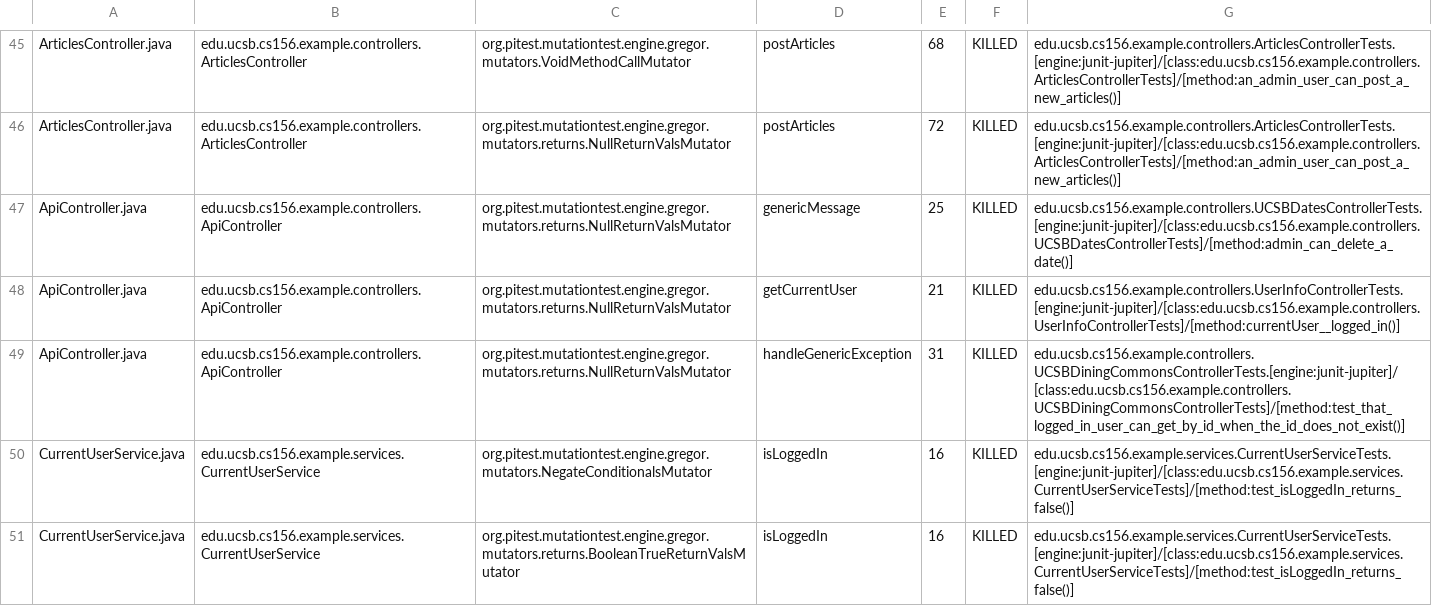
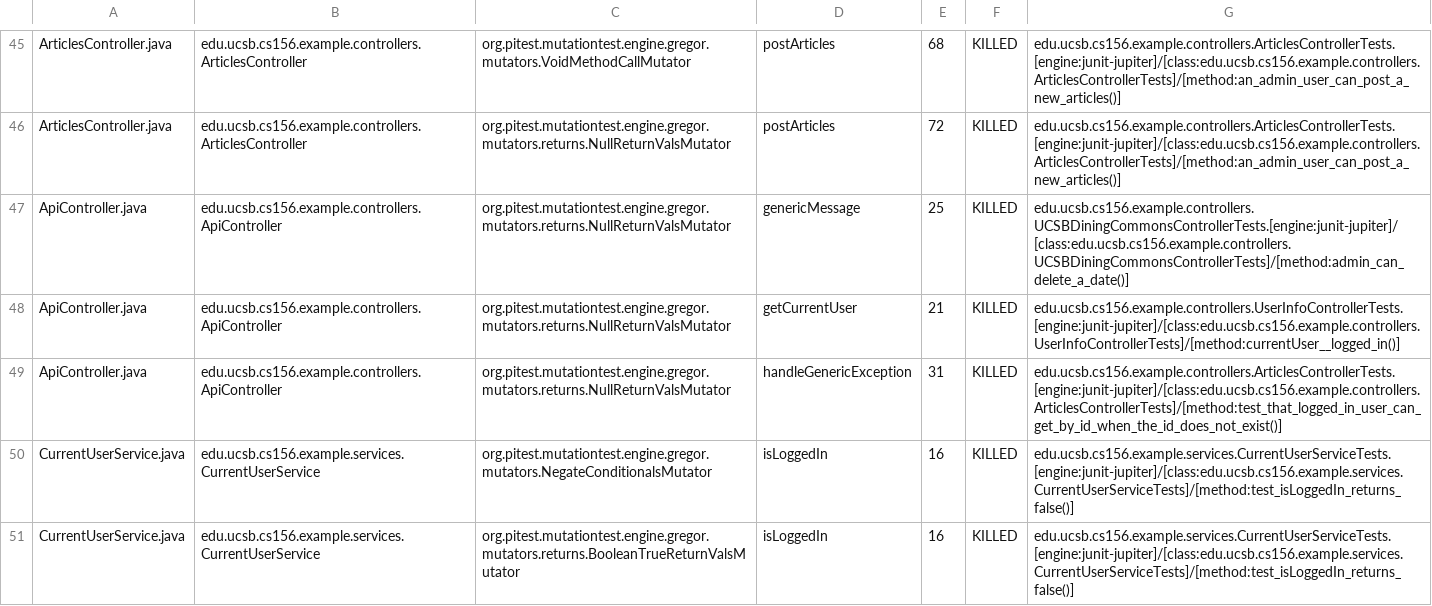
Before and after one commit to ucsb-cs156-s24/team02-s24-4pm-5, a CSV file: prs/58/pitest/mutations.csv, drawn as a sheet; only a part is shown, gaps mark what is left out.

Commit message:
Deploying to gh-pages from @ ucsb-cs156-s24/team02-s24-4pm-5@702dc9a763f3053616ae7a04a8aa508eeaf9048d 🚀

```diff
--- a/prs/58/pitest/mutations.csv
+++ b/prs/58/pitest/mutations.csv
@@ -46,5 +46,5 @@ ArticlesController.java,edu.ucsb.cs156.example.controllers.ArticlesController,or
 ArticlesController.java,edu.ucsb.cs156.example.controllers.ArticlesController,org.pitest.mutationtest.engine.gregor.mutators.returns.NullReturnValsMutator,postArticles,72,KILLED,edu.ucsb.cs156.example.controllers.ArticlesControllerTests.[engine:junit-jupiter]/[class:edu.ucsb.cs156.example.controllers.ArticlesControllerTests]/[method:an_admin_user_can_post_a_new_articles()]
-ApiController.java,edu.ucsb.cs156.example.controllers.ApiController,org.pitest.mutationtest.engine.gregor.mutators.returns.NullReturnValsMutator,genericMessage,25,KILLED,edu.ucsb.cs156.example.controllers.UCSBDatesControllerTests.[engine:junit-jupiter]/[class:edu.ucsb.cs156.example.controllers.UCSBDatesControllerTests]/[method:admin_can_delete_a_date()]
+ApiController.java,edu.ucsb.cs156.example.controllers.ApiController,org.pitest.mutationtest.engine.gregor.mutators.returns.NullReturnValsMutator,genericMessage,25,KILLED,edu.ucsb.cs156.example.controllers.UCSBDiningCommonsControllerTests.[engine:junit-jupiter]/[class:edu.ucsb.cs156.example.controllers.UCSBDiningCommonsControllerTests]/[method:admin_can_delete_a_date()]
 ApiController.java,edu.ucsb.cs156.example.controllers.ApiController,org.pitest.mutationtest.engine.gregor.mutators.returns.NullReturnValsMutator,getCurrentUser,21,KILLED,edu.ucsb.cs156.example.controllers.UserInfoControllerTests.[engine:junit-jupiter]/[class:edu.ucsb.cs156.example.controllers.UserInfoControllerTests]/[method:currentUser__logged_in()]
-ApiController.java,edu.ucsb.cs156.example.controllers.ApiController,org.pitest.mutationtest.engine.gregor.mutators.returns.NullReturnValsMutator,handleGenericException,31,KILLED,edu.ucsb.cs156.example.controllers.UCSBDiningCommonsControllerTests.[engine:junit-jupiter]/[class:edu.ucsb.cs156.example.controllers.UCSBDiningCommonsControllerTests]/[method:test_that_logged_in_user_can_get_by_id_when_the_id_does_not_exist()]
+ApiController.java,edu.ucsb.cs156.example.controllers.ApiController,org.pitest.mutationtest.engine.gregor.mutators.returns.NullReturnValsMutator,handleGenericException,31,KILLED,edu.ucsb.cs156.example.controllers.ArticlesControllerTests.[engine:junit-jupiter]/[class:edu.ucsb.cs156.example.controllers.ArticlesControllerTests]/[method:test_that_logged_in_user_can_get_by_id_when_the_id_does_not_exist()]
 CurrentUserService.java,edu.ucsb.cs156.example.services.CurrentUserService,org.pitest.mutationtest.engine.gregor.mutators.NegateConditionalsMutator,isLoggedIn,16,KILLED,edu.ucsb.cs156.example.services.CurrentUserServiceTests.[engine:junit-jupiter]/[class:edu.ucsb.cs156.example.services.CurrentUserServiceTests]/[method:test_isLoggedIn_returns_false()]
```
Also changed, not shown: 12 other files.
